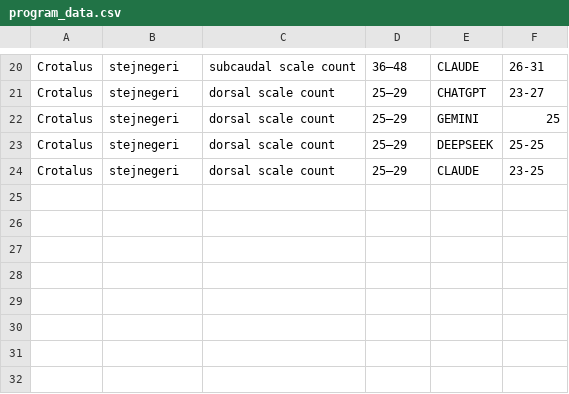
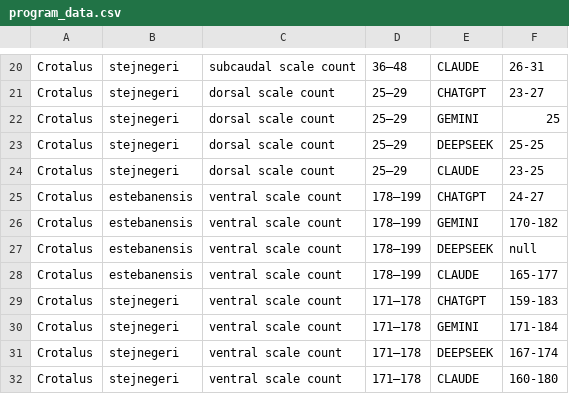
Before and after one commit to BNFO620/bnfo620_ai_caller, a CSV file: data/program_data/program_data.csv, drawn as a sheet; only a part is shown, gaps mark what is left out.

```diff
--- a/data/program_data/program_data.csv
+++ b/data/program_data/program_data.csv
@@ -24 +24,9 @@ Crotalus,stejnegeri,dorsal scale count,25–29,DEEPSEEK,25-25
 Crotalus,stejnegeri,dorsal scale count,25–29,CLAUDE,23-25
+Crotalus,estebanensis,ventral scale count,178–199,CHATGPT,24-27
+Crotalus,estebanensis,ventral scale count,178–199,GEMINI,170-182
+Crotalus,estebanensis,ventral scale count,178–199,DEEPSEEK,null
+Crotalus,estebanensis,ventral scale count,178–199,CLAUDE,165-177
+Crotalus,stejnegeri,ventral scale count,171–178,CHATGPT,159-183
+Crotalus,stejnegeri,ventral scale count,171–178,GEMINI,171-184
+Crotalus,stejnegeri,ventral scale count,171–178,DEEPSEEK,167-174
+Crotalus,stejnegeri,ventral scale count,171–178,CLAUDE,160-180
```
Also changed, not shown: 3 other files.
